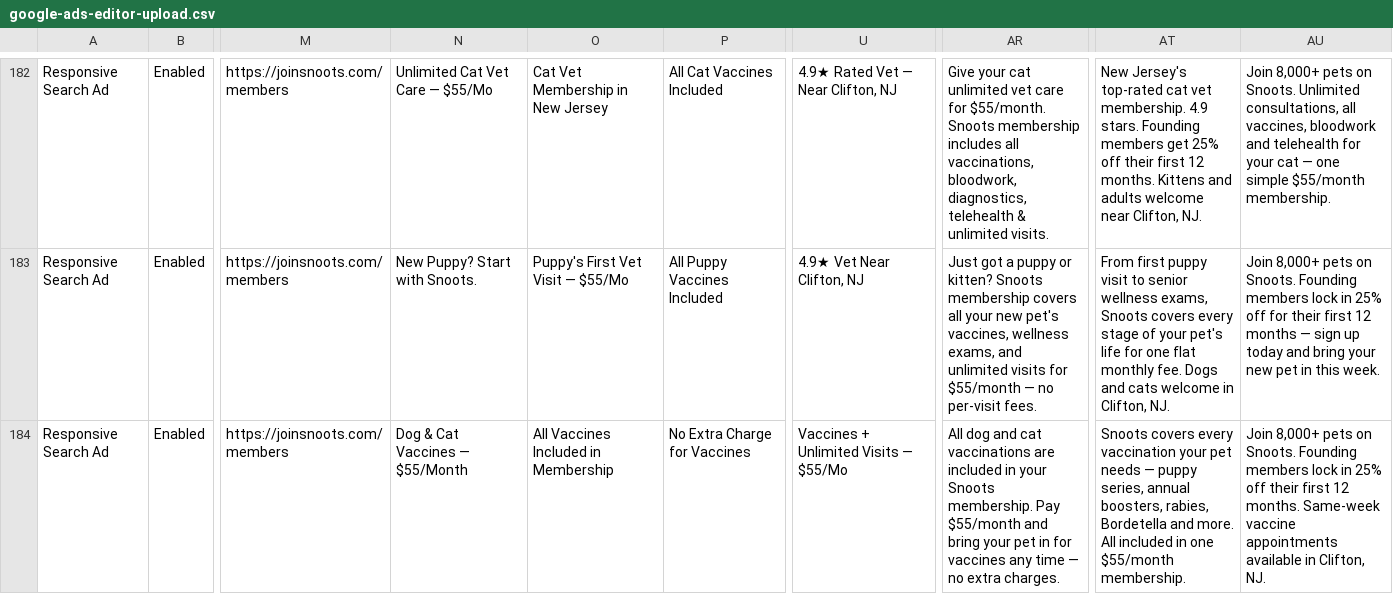
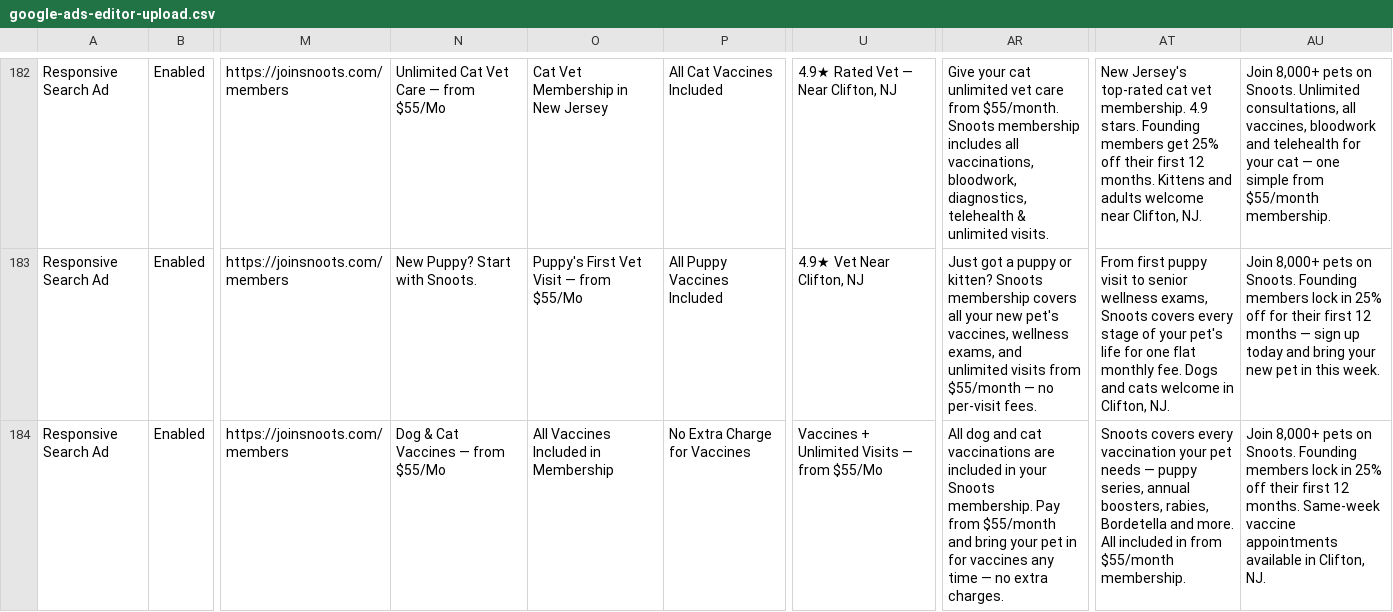
Before and after one commit to ajmat82/Snoots, a CSV file: google-ads/google-ads-editor-upload.csv, drawn as a sheet; only a part is shown, gaps mark what is left out; the diff covers the shown part only; the diff names each change by its address in the sheet, - before the commit and + after, or states it on an @@ line.

```diff
--- a/google-ads/google-ads-editor-upload.csv
+++ b/google-ads/google-ads-editor-upload.csv
-N182: Unlimited Cat Vet Care — $55/Mo
+N182: Unlimited Cat Vet Care — from $55/Mo
-AR182: …vet care for $55/month. Snoots…
+AR182: …vet care from $55/month. Snoots…
-AU182: …one simple $55/month membership.
+AU182: …one simple from $55/month membership.
-O183: Puppy's First Vet Visit — $55/Mo
+O183: Puppy's First Vet Visit — from $55/Mo
-AR183: …unlimited visits for $55/month —…
+AR183: …unlimited visits from $55/month —…
-N184: Dog & Cat Vaccines — $55/Month
+N184: Dog & Cat Vaccines — from $55/Mo
-U184: Vaccines + Unlimited Visits — $55/Mo
+U184: Vaccines + Unlimited Visits — from $55/Mo
-AR184: …membership. Pay $55/month and…
+AR184: …membership. Pay from $55/month and…
-AT184: …included in one $55/month membership.
+AT184: …included in from $55/month membership.
```
Also changed, not shown: 41 edited cells elsewhere in this file.
